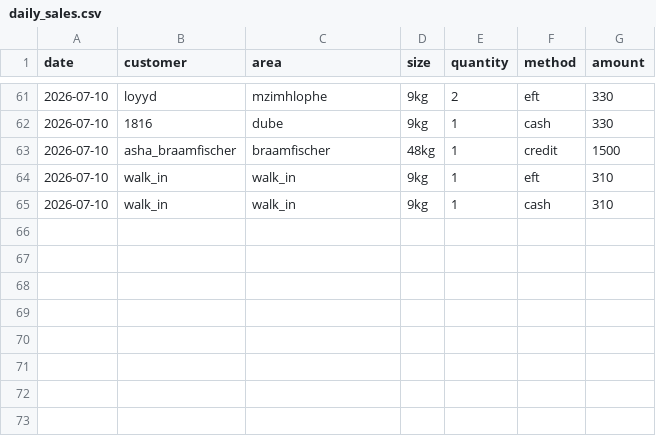
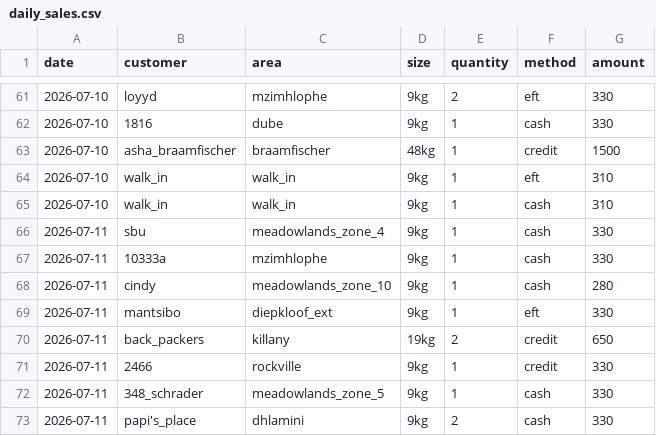
Before and after one commit to nkosana-collab/keep_track, a CSV file: tables/daily_sales.csv, drawn as a sheet; only a part is shown, gaps mark what is left out.

Commit message:
Add 2026-07-11 data to daily_sales.csv and run update_credit()

```diff
--- a/tables/daily_sales.csv
+++ b/tables/daily_sales.csv
@@ -65 +65,9 @@ date,customer,area,size,quantity,method,amount
 2026-07-10,walk_in,walk_in,9kg,1,cash,310
+2026-07-11,sbu,meadowlands_zone_4,9kg,1,cash,330
+2026-07-11,10333a,mzimhlophe,9kg,1,cash,330
+2026-07-11,cindy,meadowlands_zone_10,9kg,1,cash,280
+2026-07-11,mantsibo,diepkloof_ext,9kg,1,eft,330
+2026-07-11,back_packers,killany,19kg,2,credit,650
+2026-07-11,2466,rockville,9kg,1,credit,330
+2026-07-11,348_schrader,meadowlands_zone_5,9kg,1,cash,330
+2026-07-11,papi's_place,dhlamini,9kg,2,cash,330
```
Also changed, not shown: tables/credits.csv.
